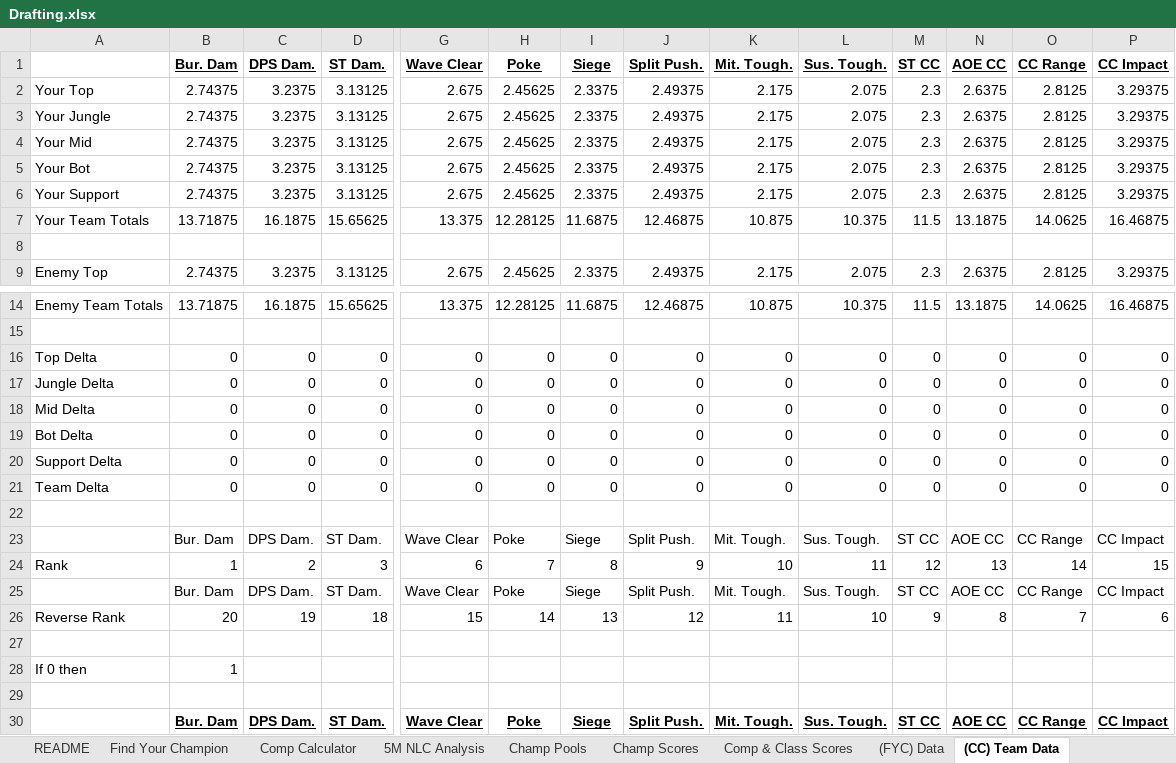
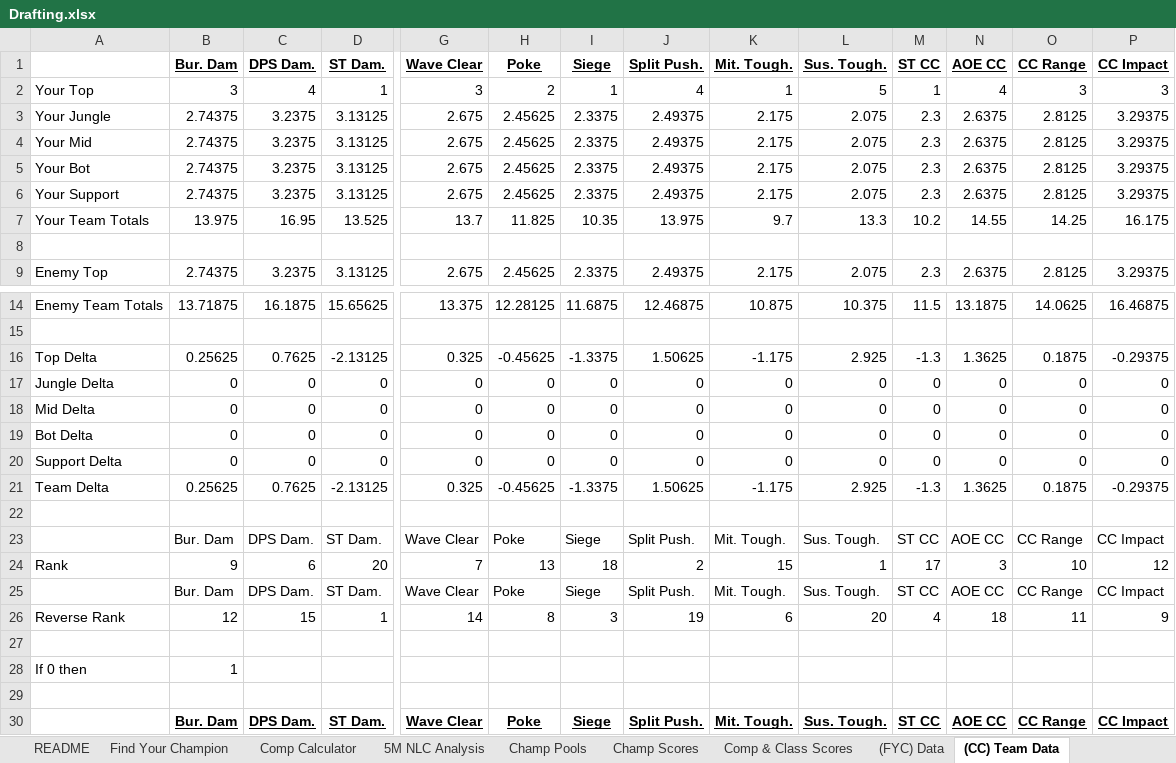
Before and after one commit to lol-tools/LoL-Drafting, an Excel workbook: Handmade 5M/Drafting.xlsx, sheet (CC) Team Data, drawn as a sheet; only a part is shown, gaps mark what is left out; values as stored, in another font and other column widths than the file's, no borders; removed rows and columns are numbered as before the commit, all else as after; rows hold the shown columns only; the diff covers the shown part only; the diff names each change by its address in the sheet, - before the commit and + after, or states it on an @@ line.

Commit message:
push

```diff
--- a/Handmade 5M/Drafting.xlsx (sheet (CC) Team Data)
+++ b/Handmade 5M/Drafting.xlsx (sheet (CC) Team Data)
-row 2: Your Top | 2.74375 | 3.2375 | 3.13125 | 2.675 | 2.45625 | 2.3375 | 2.49375 | 2.175 | 2.075 | 2.3 | 2.6375 | 2.8125 | 3.29375
+row 2: Your Top | 3 | 4 | 1 | 3 | 2 | 1 | 4 | 1 | 5 | 1 | 4 | 3 | 3
-row 7: Your Team Totals | 13.71875 | 16.1875 | 15.65625 | 13.375 | 12.28125 | 11.6875 | 12.46875 | 10.875 | 10.375 | 11.5 | 13.1875 | 14.0625 | 16.46875
+row 7: Your Team Totals | 13.975 | 16.95 | 13.525 | 13.7 | 11.825 | 10.35 | 13.975 | 9.7 | 13.3 | 10.2 | 14.55 | 14.25 | 16.175
-row 16: Top Delta | 0 | 0 | 0 | 0 | 0 | 0 | 0 | 0 | 0 | 0 | 0 | 0 | 0
+row 16: Top Delta | 0.25625 | 0.7625 | -2.13125 | 0.325 | -0.45625 | -1.3375 | 1.50625 | -1.175 | 2.925 | -1.3 | 1.3625 | 0.1875 | -0.29375
-row 21: Team Delta | 0 | 0 | 0 | 0 | 0 | 0 | 0 | 0 | 0 | 0 | 0 | 0 | 0
+row 21: Team Delta | 0.25625 | 0.7625 | -2.13125 | 0.325 | -0.45625 | -1.3375 | 1.50625 | -1.175 | 2.925 | -1.3 | 1.3625 | 0.1875 | -0.29375
-row 24: Rank | 1 | 2 | 3 | 6 | 7 | 8 | 9 | 10 | 11 | 12 | 13 | 14 | 15
+row 24: Rank | 9 | 6 | 20 | 7 | 13 | 18 | 2 | 15 | 1 | 17 | 3 | 10 | 12
-B26 (Bur. Dam): 20
+B26 (Bur. Dam): 12
-C26 (DPS Dam.): 19
+C26 (DPS Dam.): 15
-D26 (ST Dam.): 18
+D26 (ST Dam.): 1
-G26 (Wave Clear): 15
+G26 (Wave Clear): 14
-H26 (Poke): 14
+H26 (Poke): 8
-I26 (Siege): 13
+I26 (Siege): 3
-J26 (Split Push.): 12
+J26 (Split Push.): 19
-K26 (Mit. Tough.): 11
+K26 (Mit. Tough.): 6
-L26 (Sus. Tough.): 10
+L26 (Sus. Tough.): 20
-M26 (ST CC): 9
+M26 (ST CC): 4
-N26 (AOE CC): 8
+N26 (AOE CC): 18
-O26 (CC Range): 7
+O26 (CC Range): 11
-P26 (CC Impact): 6
+P26 (CC Impact): 9
```
Also changed, not shown: 77 edited cells elsewhere in this sheet, sheet (CC) Your Champ Data, sheet (CC) Enemy Champ Data, sheet Comp Calculator, sheet (CC) Needs, charts or pictures, 1 other file.
